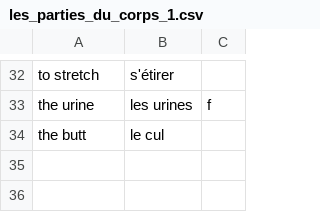
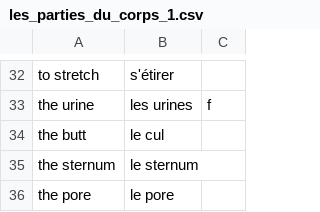
Before and after one commit to grant-nations/cartes_memoire, a CSV file: paquets/les_parties_du_corps_1.csv, drawn as a sheet; only a part is shown, gaps mark what is left out.

```diff
--- a/paquets/les_parties_du_corps_1.csv
+++ b/paquets/les_parties_du_corps_1.csv
@@ -34 +34,3 @@ the urine, les urines, f
 the butt, le cul
+the sternum, le sternum
+the pore, le pore
```
Also changed, not shown: paquets/les_parties_du_corps_2.csv, paquets/les_parties_du_corps_3.csv.
